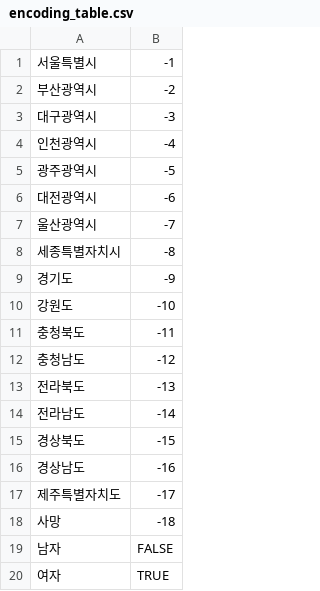
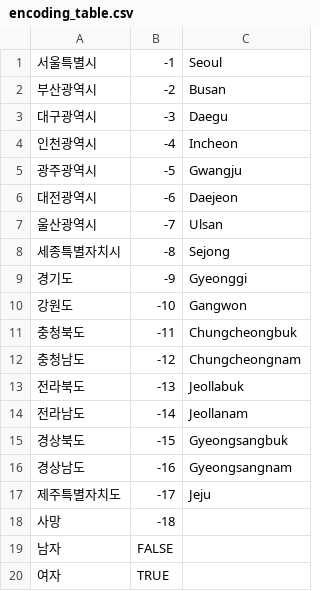
Before and after one commit to dsryu0822/population_dynamics, a CSV file: src/simulation/encoding_table.csv, drawn as a sheet; the diff names each change by its address in the sheet, - before the commit and + after, or states it on an @@ line.

```diff
--- a/src/simulation/encoding_table.csv
+++ b/src/simulation/encoding_table.csv
+column C, rows 1-17: Seoul | Busan | Daegu | Incheon | Gwangju | Daejeon | Ulsan | Sejong | Gyeonggi | Gangwon | Chungcheongbuk | Chungcheongnam | Jeollabuk | Jeollanam | Gyeongsangbuk | Gyeongsangnam | Jeju
```
Also changed, not shown: 4 other files.
